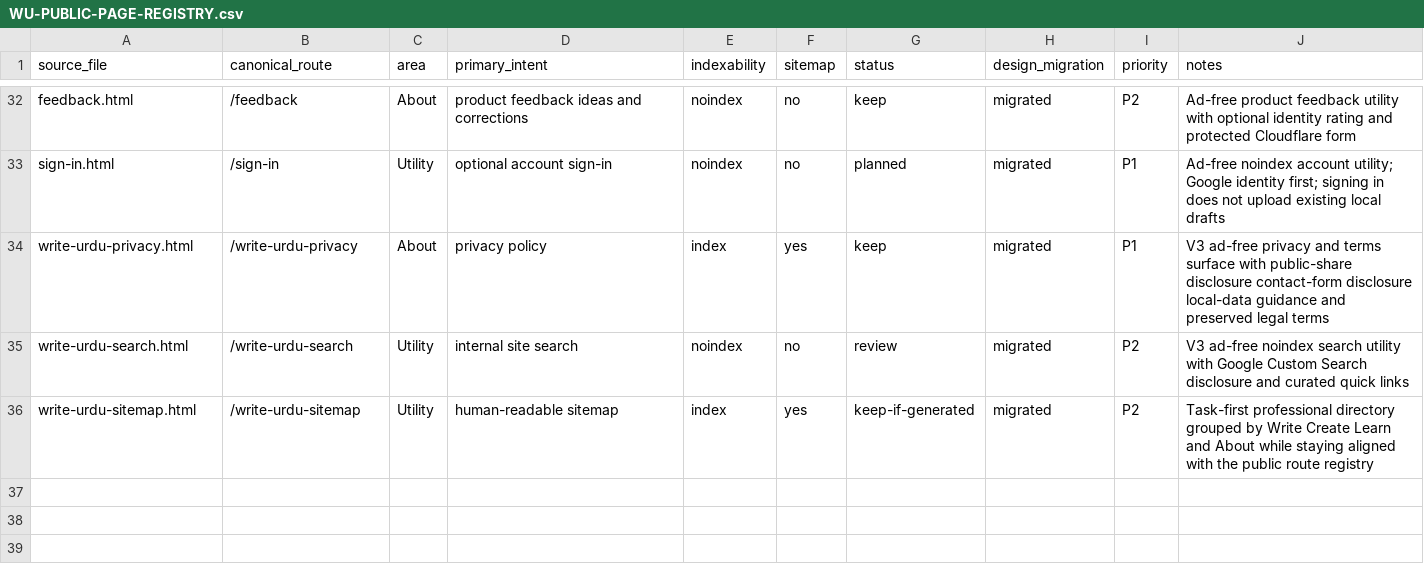
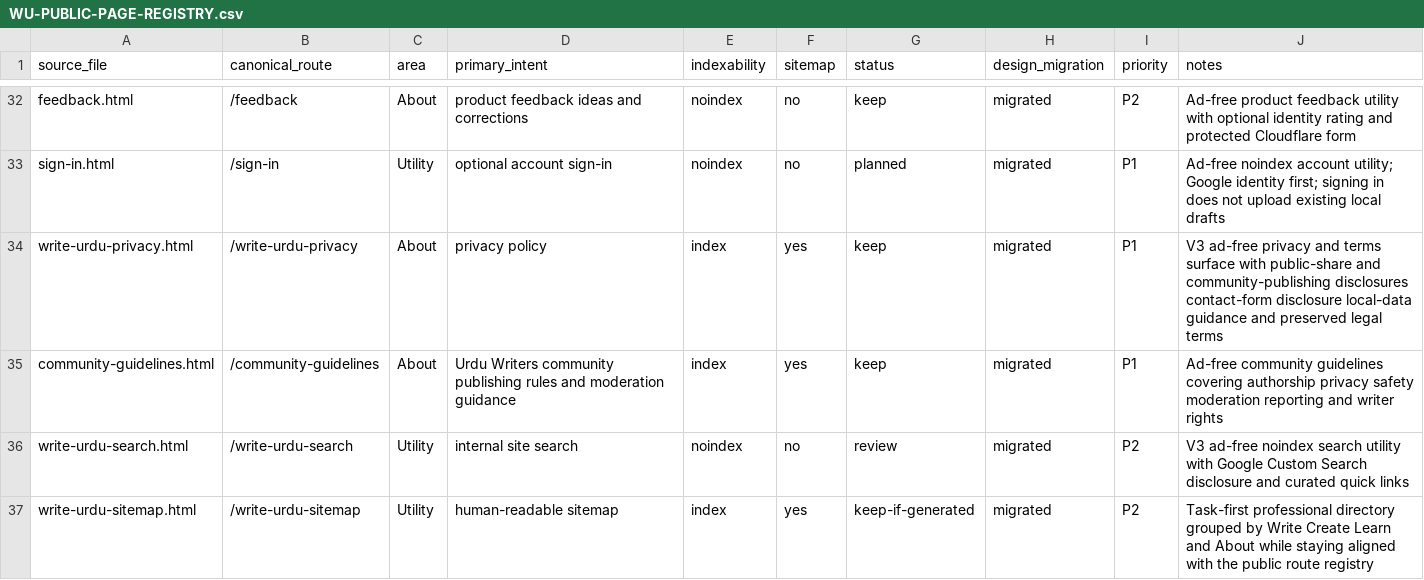
Before and after one commit to abaidurrehman/write-urdu, a CSV file: docs/WU-PUBLIC-PAGE-REGISTRY.csv, drawn as a sheet; only a part is shown, gaps mark what is left out.

Commit message:
Register Community Guidelines in public page governance

```diff
--- a/docs/WU-PUBLIC-PAGE-REGISTRY.csv
+++ b/docs/WU-PUBLIC-PAGE-REGISTRY.csv
@@ -33,3 +33,4 @@ feedback.html,/feedback,About,product feedback ideas and corrections,noindex,no,
 sign-in.html,/sign-in,Utility,optional account sign-in,noindex,no,planned,migrated,P1,Ad-free noindex account utility; Google identity first; signing in does not upload existing local drafts
-write-urdu-privacy.html,/write-urdu-privacy,About,privacy policy,index,yes,keep,migrated,P1,V3 ad-free privacy and terms surface with public-share disclosure contact-form disclosure local-data guidance and preserved legal terms
+write-urdu-privacy.html,/write-urdu-privacy,About,privacy policy,index,yes,keep,migrated,P1,V3 ad-free privacy and terms surface with public-share and community-publishing disclosures contact-form disclosure local-data guidance and preserved legal terms
+community-guidelines.html,/community-guidelines,About,Urdu Writers community publishing rules and moderation guidance,index,yes,keep,migrated,P1,Ad-free community guidelines covering authorship privacy safety moderation reporting and writer rights
 write-urdu-search.html,/write-urdu-search,Utility,internal site search,noindex,no,review,migrated,P2,V3 ad-free noindex search utility with Google Custom Search disclosure and curated quick links
```
